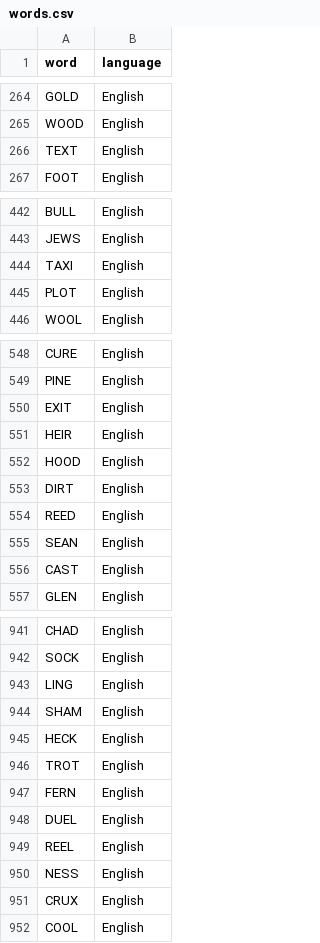
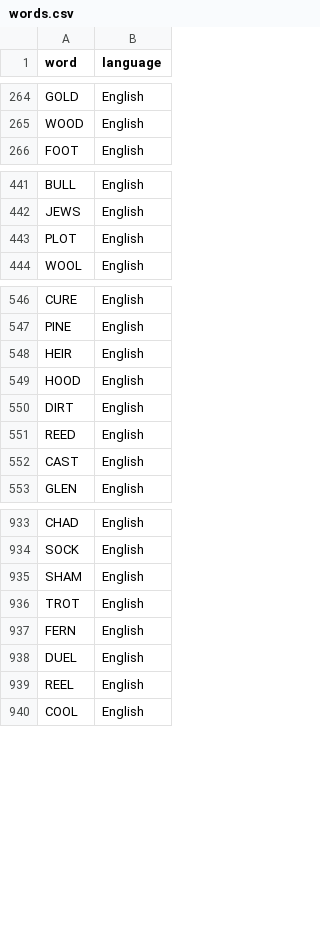
Before and after one commit to ClozerUK/PixelFiles, a CSV file: words.csv, drawn as a sheet; only a part is shown, gaps mark what is left out; the diff covers the shown part only; the diff names each change by its address in the sheet, - before the commit and + after, or states it on an @@ line.

Commit message:
Removed few words

```diff
--- a/words.csv
+++ b/words.csv
-row 266: TEXT | English
-row 444: TAXI | English
-row 550: EXIT | English
-row 555: SEAN | English
-row 943: LING | English
-row 945: HECK | English
-row 950: NESS | English
-row 951: CRUX | English
```
Also changed, not shown: 7 removed rows elsewhere in this file.
